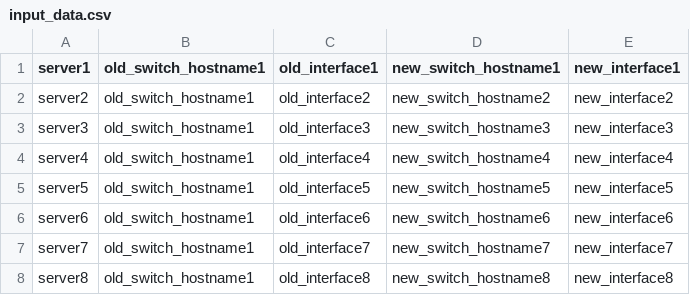
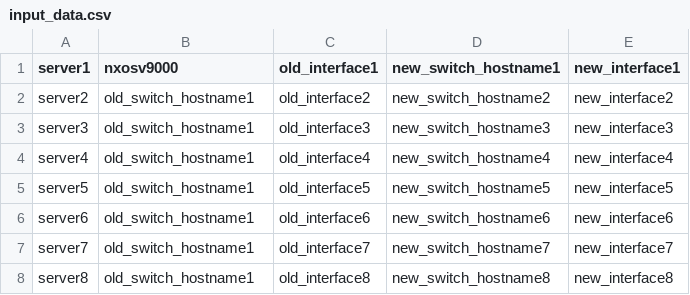
Before and after one commit to eddielenton/pythoncrap, a CSV file: input_data.csv, drawn as a sheet.

Commit message:
Update input_data.csv

```diff
--- a/input_data.csv
+++ b/input_data.csv
@@ -1,2 +1,2 @@
-server1,old_switch_hostname1,old_interface1,new_switch_hostname1,new_interface1
+server1,nxosv9000,old_interface1,new_switch_hostname1,new_interface1
 server2,old_switch_hostname1,old_interface2,new_switch_hostname2,new_interface2
```
